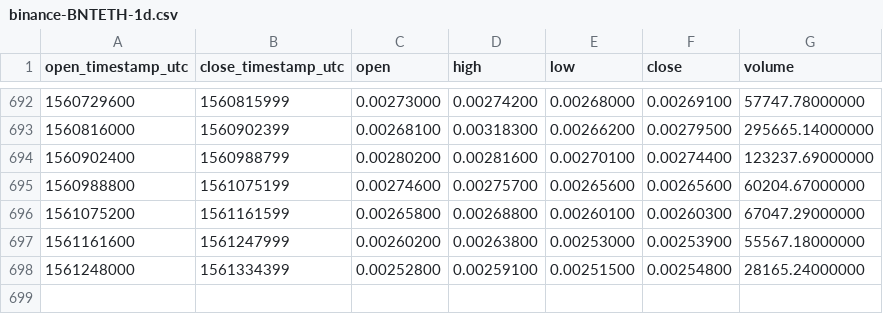
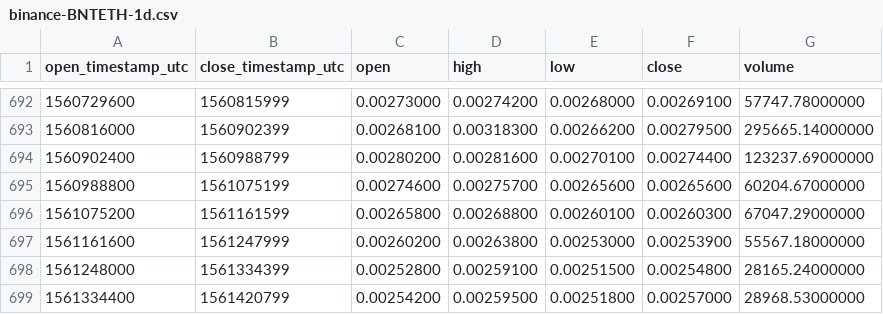
Before and after one commit to cryptobigbro/binance-BNTETH, a CSV file: binance-BNTETH-1d.csv, drawn as a sheet; only a part is shown, gaps mark what is left out.

Commit message:
Update OHLCV data.

```diff
--- a/binance-BNTETH-1d.csv
+++ b/binance-BNTETH-1d.csv
@@ -698 +698,2 @@ open_timestamp_utc,close_timestamp_utc,open,high,low,close,volume
 1561248000,1561334399,0.00252800,0.00259100,0.00251500,0.00254800,28165.24000000
+1561334400,1561420799,0.00254200,0.00259500,0.00251800,0.00257000,28968.53000000
```
Also changed, not shown: 1 other file.
